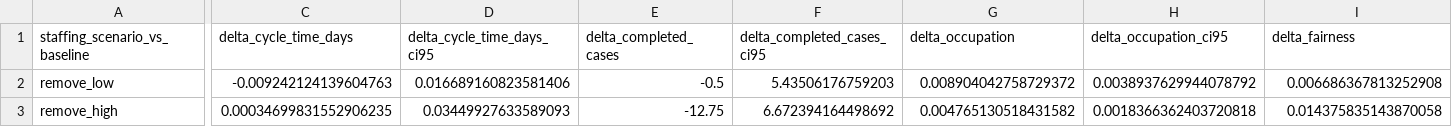
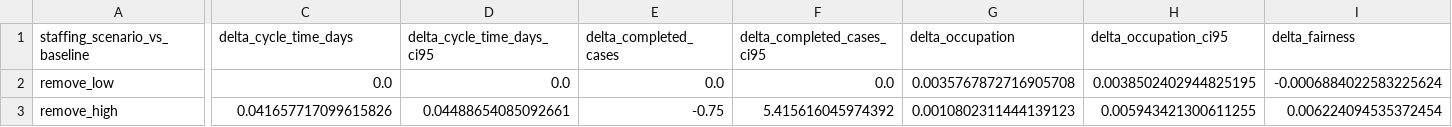
Before and after one commit to ophdn/bpic17-process-mining-group-assignment, a CSV file: output/evaluation/staffing_paired_deltas.csv, drawn as a sheet; only a part is shown, gaps mark what is left out; the diff covers the shown part only; the diff names each change by its address in the sheet, - before the commit and + after, or states it on an @@ line.

```diff
--- a/output/evaluation/staffing_paired_deltas.csv
+++ b/output/evaluation/staffing_paired_deltas.csv
-C2 (delta_cycle_time_days): -0.009242124139604763
+C2 (delta_cycle_time_days): 0.0
-D2 (delta_cycle_time_days_ci95): 0.016689160823581406
+D2 (delta_cycle_time_days_ci95): 0.0
-E2 (delta_completed_cases): -0.5
+E2 (delta_completed_cases): 0.0
-F2 (delta_completed_cases_ci95): 5.43506176759203
+F2 (delta_completed_cases_ci95): 0.0
-G2 (delta_occupation): 0.008904042758729372
+G2 (delta_occupation): 0.0035767872716905708
-H2 (delta_occupation_ci95): 0.0038937629944078792
+H2 (delta_occupation_ci95): 0.0038502402944825195
-I2 (delta_fairness): 0.006686367813252908
+I2 (delta_fairness): -0.0006884022583225624
-C3 (delta_cycle_time_days): 0.00034699831552906235
+C3 (delta_cycle_time_days): 0.041657717099615826
-D3 (delta_cycle_time_days_ci95): 0.03449927633589093
+D3 (delta_cycle_time_days_ci95): 0.04488654085092661
-E3 (delta_completed_cases): -12.75
+E3 (delta_completed_cases): -0.75
-F3 (delta_completed_cases_ci95): 6.672394164498692
+F3 (delta_completed_cases_ci95): 5.415616045974392
-G3 (delta_occupation): 0.004765130518431582
+G3 (delta_occupation): 0.0010802311444139123
-H3 (delta_occupation_ci95): 0.0018366362403720818
+H3 (delta_occupation_ci95): 0.005943421300611255
-I3 (delta_fairness): 0.014375835143870058
+I3 (delta_fairness): 0.006224094535372454
```
Also changed, not shown: 10 edited cells elsewhere in this file, output/evaluation/policy_paired_deltas.csv, output/evaluation/policy_run_metrics.csv, 16 other files.
